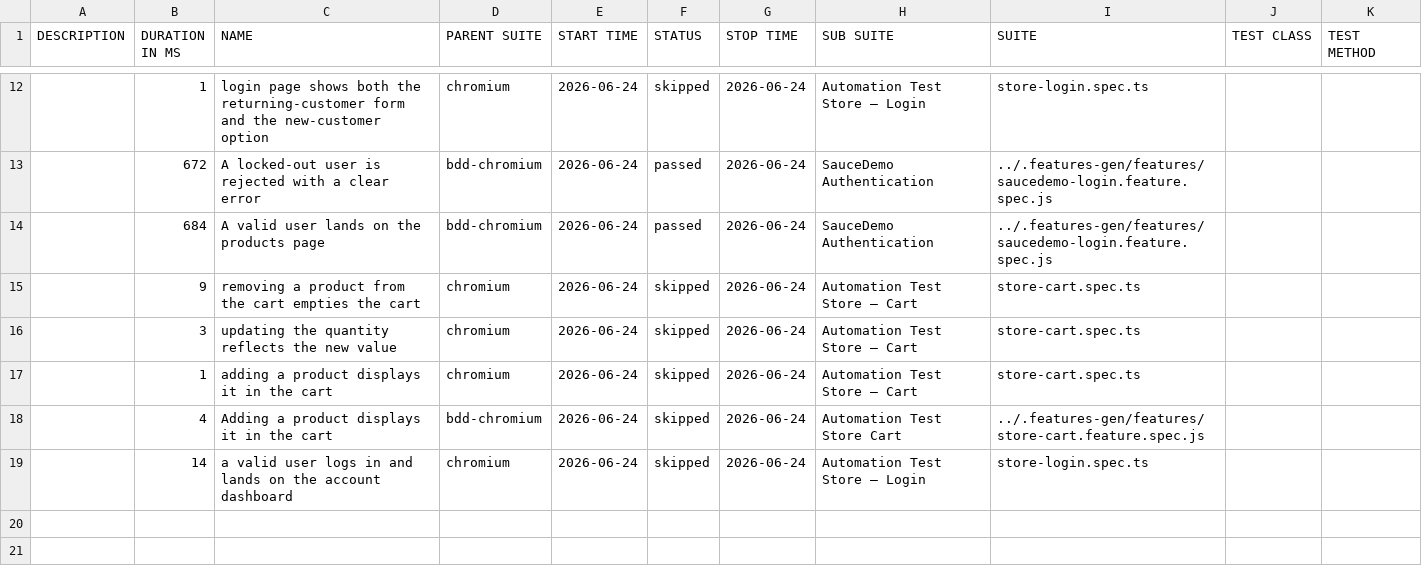
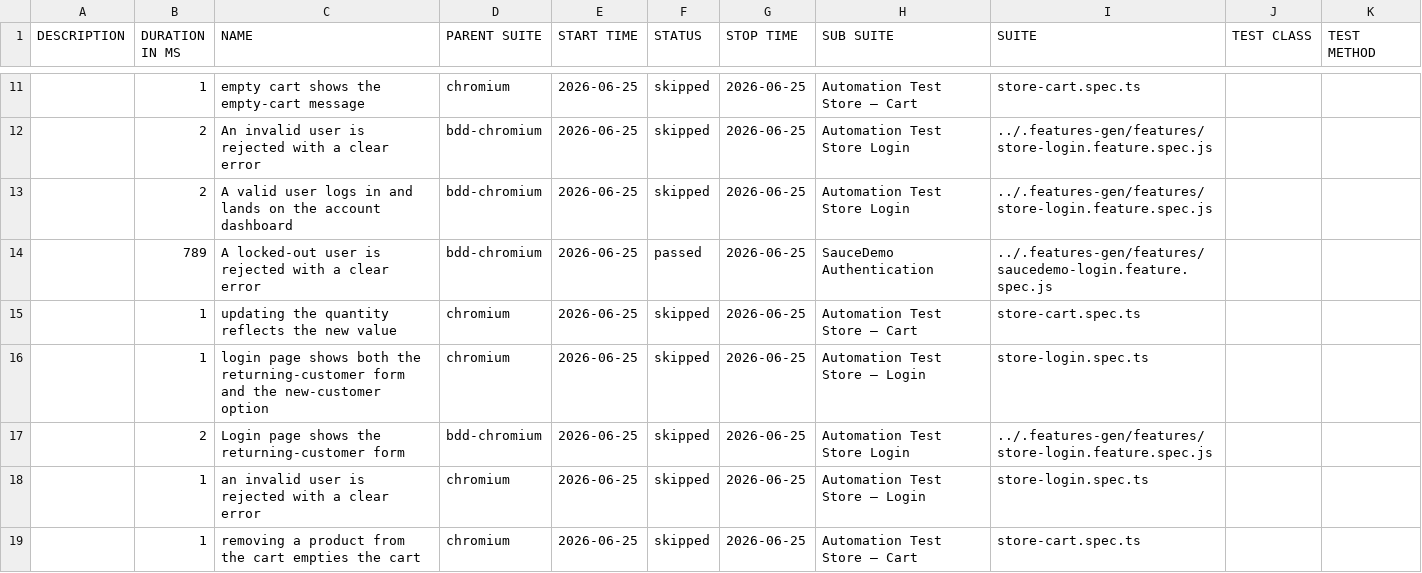
Before and after one commit to Cacheater/playwright-e2e-framework, a CSV file: data/suites.csv, drawn as a sheet; only a part is shown, gaps mark what is left out; the diff covers the shown part only.

```diff
--- a/data/suites.csv
+++ b/data/suites.csv
@@ -12,8 +11,9 @@
-"","1","login page shows both the returning-customer form and the new-customer option","chromium","2026-06-24","skipped","2026-06-24","Automation Test Store – Login","store-login.spec.ts","",""
-"","672","A locked-out user is rejected with a clear error","bdd-chromium","2026-06-24","passed","2026-06-24","SauceDemo Authentication","../.features-gen/features/saucedemo-login.feature.spec.js","",""
-"","684","A valid user lands on the products page","bdd-chromium","2026-06-24","passed","2026-06-24","SauceDemo Authentication","../.features-gen/features/saucedemo-login.feature.spec.js","",""
-"","9","removing a product from the cart empties the cart","chromium","2026-06-24","skipped","2026-06-24","Automation Test Store – Cart","store-cart.spec.ts","",""
-"","3","updating the quantity reflects the new value","chromium","2026-06-24","skipped","2026-06-24","Automation Test Store – Cart","store-cart.spec.ts","",""
-"","1","adding a product displays it in the cart","chromium","2026-06-24","skipped","2026-06-24","Automation Test Store – Cart","store-cart.spec.ts","",""
-"","4","Adding a product displays it in the cart","bdd-chromium","2026-06-24","skipped","2026-06-24","Automation Test Store Cart","../.features-gen/features/store-cart.feature.spec.js","",""
-"","14","a valid user logs in and lands on the account dashboard","chromium","2026-06-24","skipped","2026-06-24","Automation Test Store – Login","store-login.spec.ts","",""
+"","1","empty cart shows the empty-cart message","chromium","2026-06-25","skipped","2026-06-25","Automation Test Store – Cart","store-cart.spec.ts","",""
+"","2","An invalid user is rejected with a clear error","bdd-chromium","2026-06-25","skipped","2026-06-25","Automation Test Store Login","../.features-gen/features/store-login.feature.spec.js","",""
+"","2","A valid user logs in and lands on the account dashboard","bdd-chromium","2026-06-25","skipped","2026-06-25","Automation Test Store Login","../.features-gen/features/store-login.feature.spec.js","",""
+"","789","A locked-out user is rejected with a clear error","bdd-chromium","2026-06-25","passed","2026-06-25","SauceDemo Authentication","../.features-gen/features/saucedemo-login.feature.spec.js","",""
+"","1","updating the quantity reflects the new value","chromium","2026-06-25","skipped","2026-06-25","Automation Test Store – Cart","store-cart.spec.ts","",""
+"","1","login page shows both the returning-customer form and the new-customer option","chromium","2026-06-25","skipped","2026-06-25","Automation Test Store – Login","store-login.spec.ts","",""
+"","2","Login page shows the returning-customer form","bdd-chromium","2026-06-25","skipped","2026-06-25","Automation Test Store Login","../.features-gen/features/store-login.feature.spec.js","",""
+"","1","an invalid user is rejected with a clear error","chromium","2026-06-25","skipped","2026-06-25","Automation Test Store – Login","store-login.spec.ts","",""
+"","1","removing a product from the cart empties the cart","chromium","2026-06-25","skipped","2026-06-25","Automation Test Store – Cart","store-cart.spec.ts","",""
```
Also changed, not shown: 4 added rows, 5 removed rows and 19 edited cells elsewhere in this file, 50 other files.
